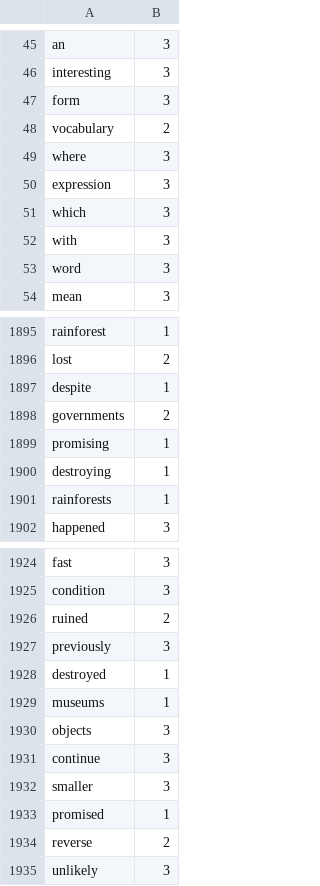
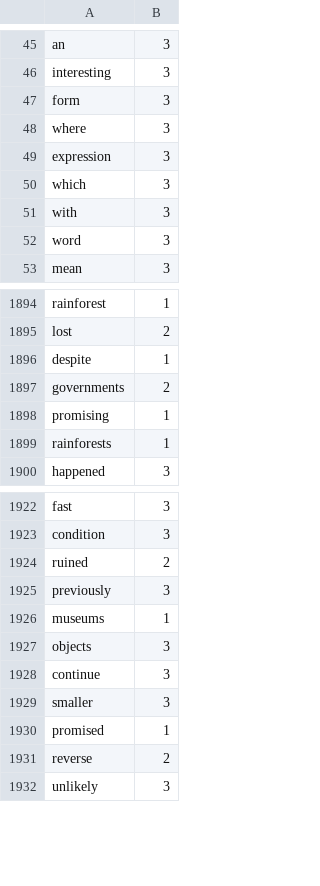
Before and after one commit to Elon-Mao/dictation, a CSV file: public/familiarWords.csv, drawn as a sheet; only a part is shown, gaps mark what is left out.

```diff
--- a/public/familiarWords.csv
+++ b/public/familiarWords.csv
@@ -47,3 +47,2 @@ interesting,3,
 form,3,
-vocabulary,2,
 where,3,
@@ -1899,3 +1898,2 @@ governments,2,
 promising,1,
-destroying,1,
 rainforests,1,
@@ -1927,3 +1925,2 @@ ruined,2,
 previously,3,
-destroyed,1,
 museums,1,
```
Also changed, not shown: 2 other files.
